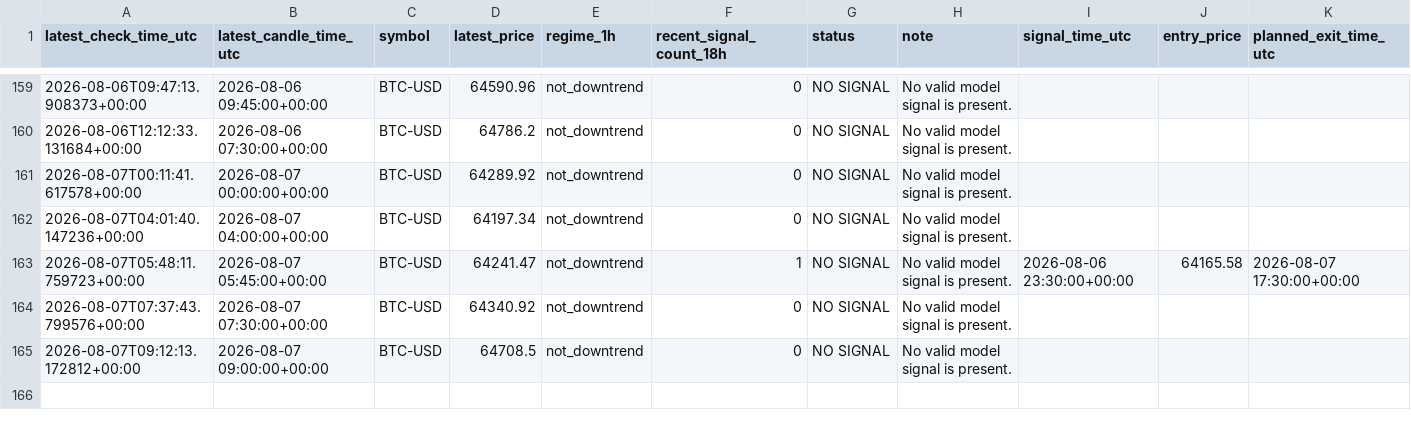
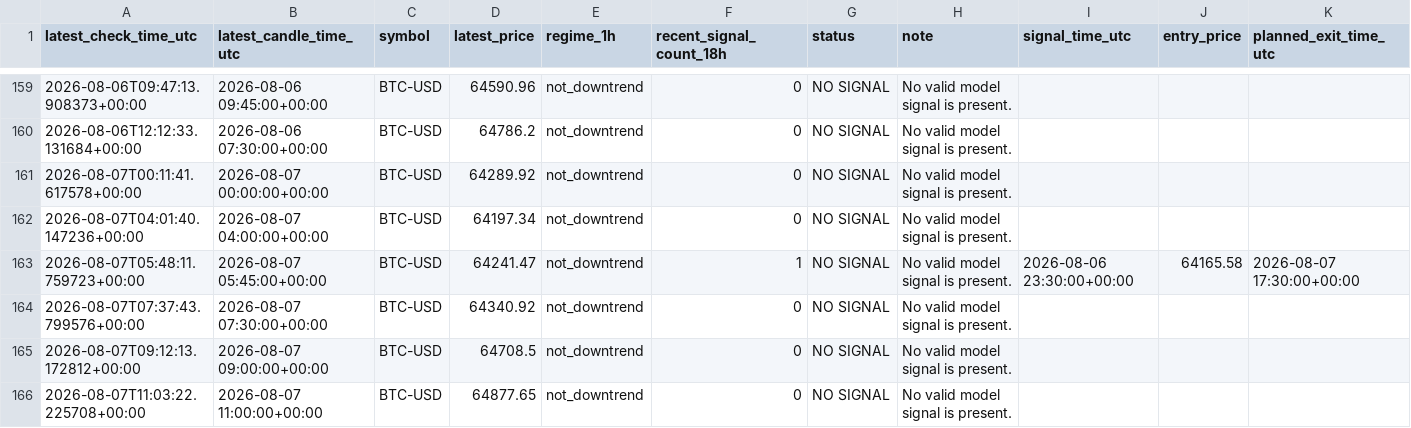
Before and after one commit to liuzhixing2000-oss/BTC_TIDE, a CSV file: history.csv, drawn as a sheet; only a part is shown, gaps mark what is left out; the diff names each change by its address in the sheet, - before the commit and + after, or states it on an @@ line.

```diff
--- a/history.csv
+++ b/history.csv
+row 166: 2026-08-07T11:03:22.225708+00:00 | 2026-08-07 11:00:00+00:00 | BTC-USD | 64877.65 | not_downtrend | 0 | NO SIGNAL | No valid model signal is present.
```
Also changed, not shown: 1 other file.
